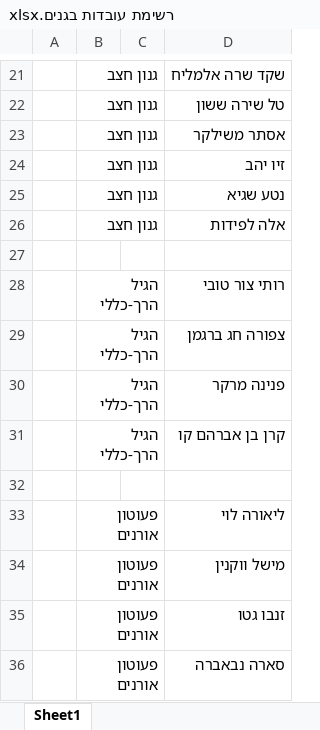
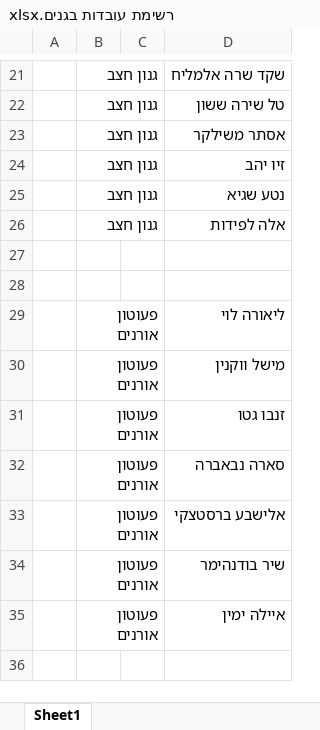
Before and after one commit to manano2003/STATUS-APP, an Excel workbook: src/assets/distress/רשימת עובדות בגנים.xlsx, sheet Sheet1, drawn as a sheet; only a part is shown, gaps mark what is left out; the shorter side is filled out with more unchanged rows; values as stored, in another font and other column widths than the file's, no borders; the diff names each change by its address in the sheet, - before the commit and + after, or states it on an @@ line.

```diff
--- a/src/assets/distress/רשימת עובדות בגנים.xlsx (sheet Sheet1)
+++ b/src/assets/distress/רשימת עובדות בגנים.xlsx (sheet Sheet1)
-row 28:  | הגיל הרך-כללי |  | רותי צור טובי
-row 29:  | הגיל הרך-כללי |  | צפורה חג ברגמן
-row 30:  | הגיל הרך-כללי |  | פנינה מרקר
-row 31:  | הגיל הרך-כללי |  | קרן בן אברהם קו
```
Also changed, not shown: src/assets/distress/טבלת גנים.xlsx, 35 other files.
